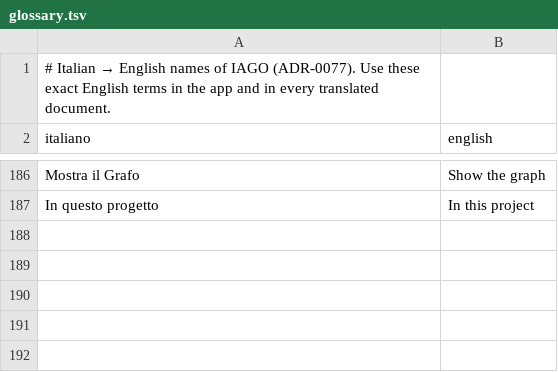
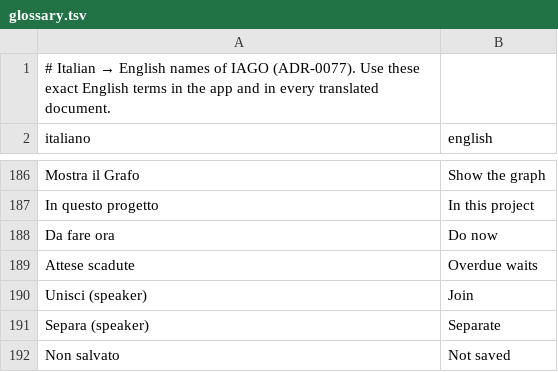
Before and after one commit to giovannilombi/iago, a TSV file: i18n/glossary.tsv, drawn as a sheet; only a part is shown, gaps mark what is left out; the diff names each change by its address in the sheet, - before the commit and + after, or states it on an @@ line.

Commit message:
feat: inbox with two counts, confirmed speaker names (1.2.4-beta)
- Inbox: a red count for what needs action now (late, today, no owner,
  overdue waits) and a yellow one for the suggestions to confirm; three
  blocks with the same count in their header, suggestions confirmed or
  dismissed right there (ADR-0076 amendment).
- Speaker names: applied only with Return or the return button, red field
  until saved; similar names and Italian nicknames asked about and
  remembered (name_alias); the same name for two speakers offers Join,
  undone by Separate (item_speaker.merged_into, migration v22); before a
  summary IAGO asks whether to name the speakers first (ADR-0073 amendment).

Co-Authored-By: Gianluca Sestito <144025200+gianluca-sestito@users.noreply.github.com>

```diff
--- a/i18n/glossary.tsv
+++ b/i18n/glossary.tsv
+row 188: Da fare ora | Do now
+row 189: Attese scadute | Overdue waits
+row 190: Unisci (speaker) | Join
+row 191: Separa (speaker) | Separate
+row 192: Non salvato | Not saved
```
Also changed, not shown: 42 other files.
